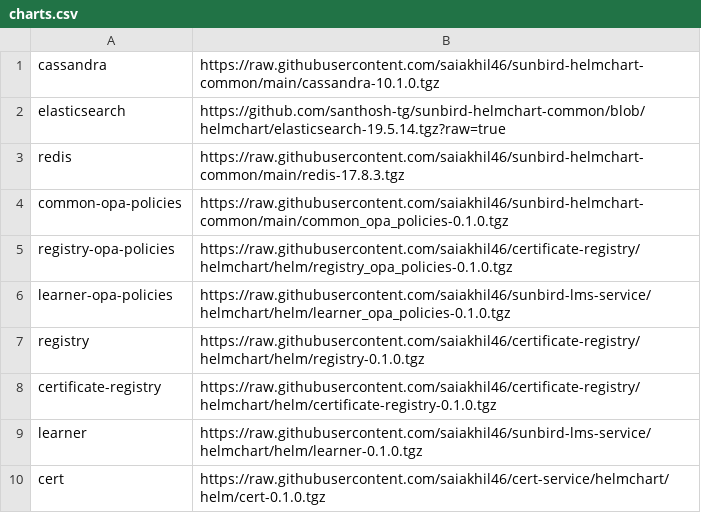
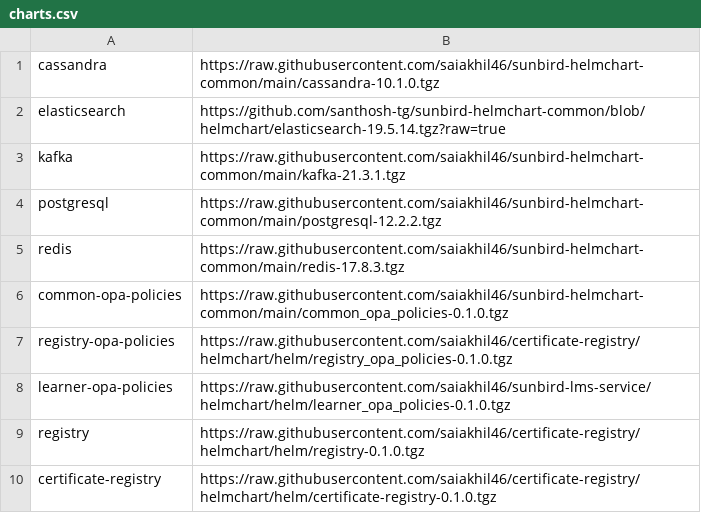
Before and after one commit to project-sunbird/sunbird-devops, a CSV file: oneclickinstaller/charts.csv, drawn as a sheet; only a part is shown; the shorter side is filled out with more unchanged rows.

Commit message:
Update lern charts

```diff
--- a/oneclickinstaller/charts.csv
+++ b/oneclickinstaller/charts.csv
@@ -2,2 +2,4 @@ cassandra,https://raw.githubusercontent.com/saiakhil46/sunbird-helmchart-common/
 elasticsearch,https://github.com/santhosh-tg/sunbird-helmchart-common/blob/helmchart/elasticsearch-19.5.14.tgz?raw=true
+kafka,https://raw.githubusercontent.com/saiakhil46/sunbird-helmchart-common/main/kafka-21.3.1.tgz
+postgresql,https://raw.githubusercontent.com/saiakhil46/sunbird-helmchart-common/main/postgresql-12.2.2.tgz
 redis,https://raw.githubusercontent.com/saiakhil46/sunbird-helmchart-common/main/redis-17.8.3.tgz
```
